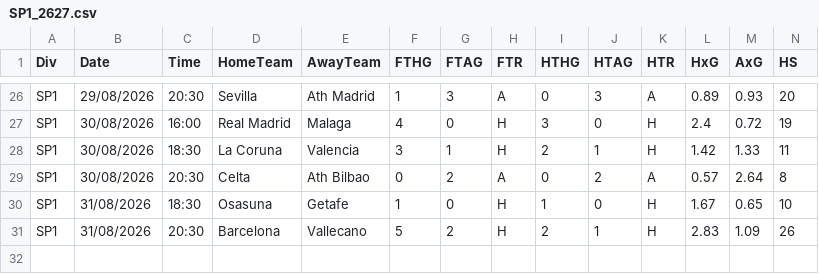
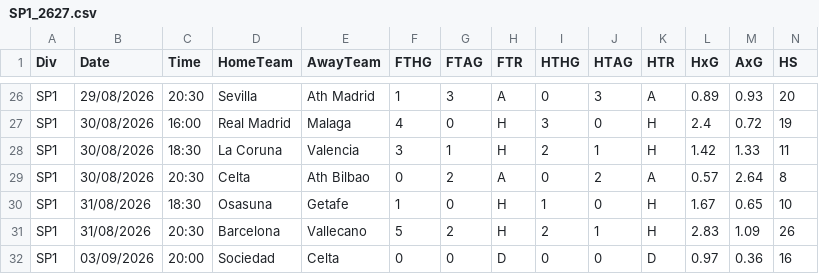
Before and after one commit to JuanJose0321/iaApuestas, a CSV file: data/raw/SP1_2627.csv, drawn as a sheet; only a part is shown, gaps mark what is left out; rows hold the shown columns only; the diff names each change by its address in the sheet, - before the commit and + after, or states it on an @@ line.

```diff
--- a/data/raw/SP1_2627.csv
+++ b/data/raw/SP1_2627.csv
+row 32: SP1 | 03/09/2026 | 20:00 | Sociedad | Celta | 0 | 0 | D | 0 | 0 | D | 0.97 | 0.36 | 16
```
Also changed, not shown: data/raw/F1_2627.csv.
